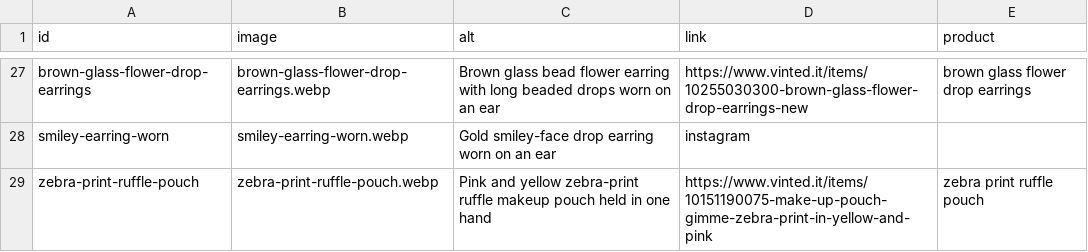
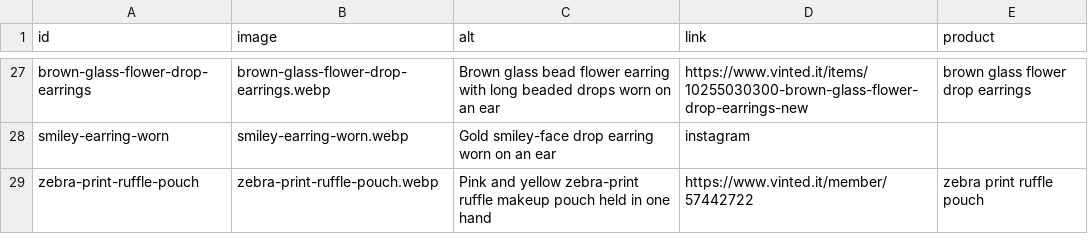
Before and after one commit to riccioeliana-gif/shop-link-launchpad, a CSV file: src/data/carousel.csv, drawn as a sheet; only a part is shown, gaps mark what is left out.

```diff
--- a/src/data/carousel.csv
+++ b/src/data/carousel.csv
@@ -28,2 +28,2 @@ brown-glass-flower-drop-earrings,brown-glass-flower-drop-earrings.webp,Brown gla
 smiley-earring-worn,smiley-earring-worn.webp,Gold smiley-face drop earring worn on an ear,instagram,
-zebra-print-ruffle-pouch,zebra-print-ruffle-pouch.webp,Pink and yellow zebra-print ruffle makeup pouch held in one hand,https://www.vinted.it/items/10151190075-make-up-pouch-gimme-zebra-print-in-yellow-and-pink,zebra print ruffle pouch
+zebra-print-ruffle-pouch,zebra-print-ruffle-pouch.webp,Pink and yellow zebra-print ruffle makeup pouch held in one hand,https://www.vinted.it/member/57442722,zebra print ruffle pouch
```
